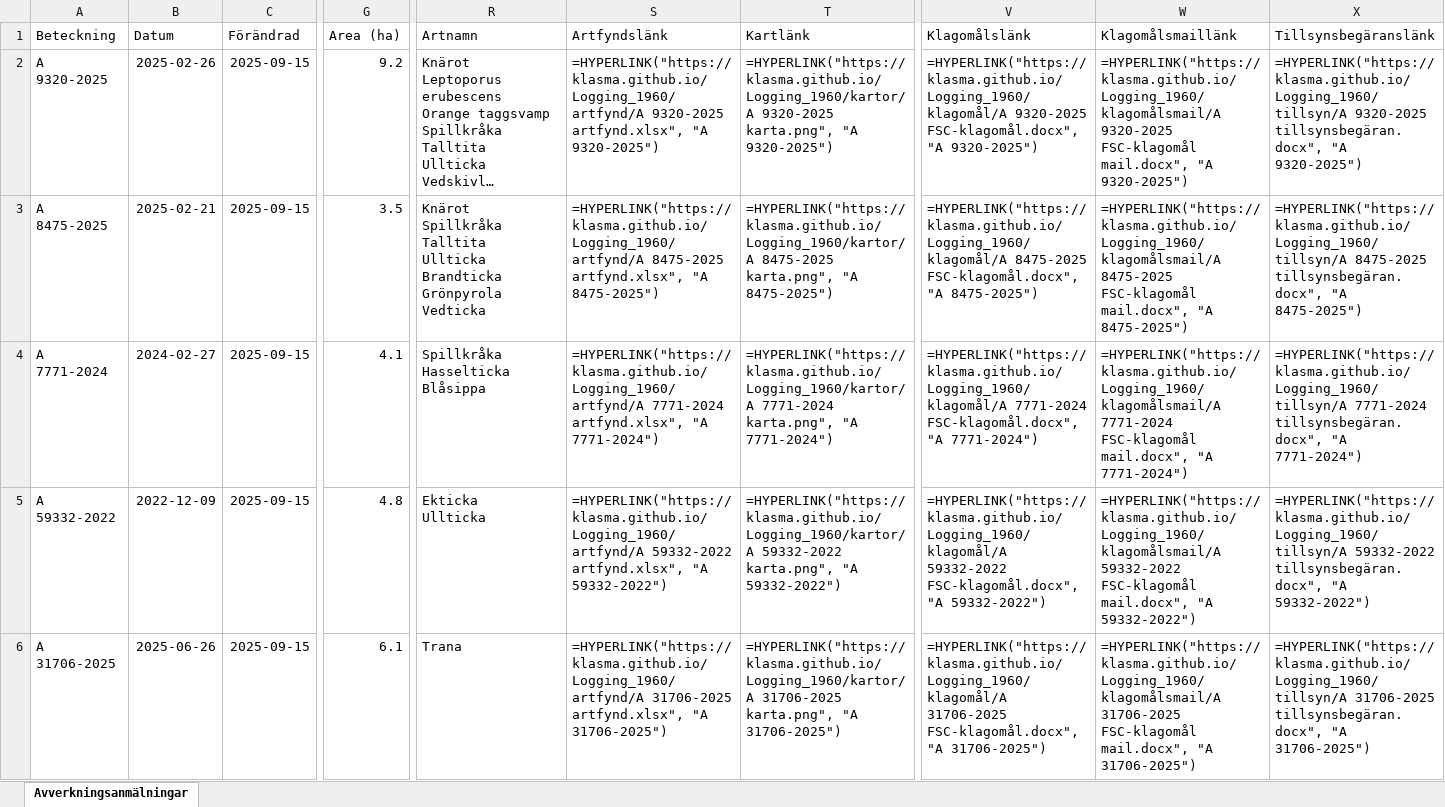
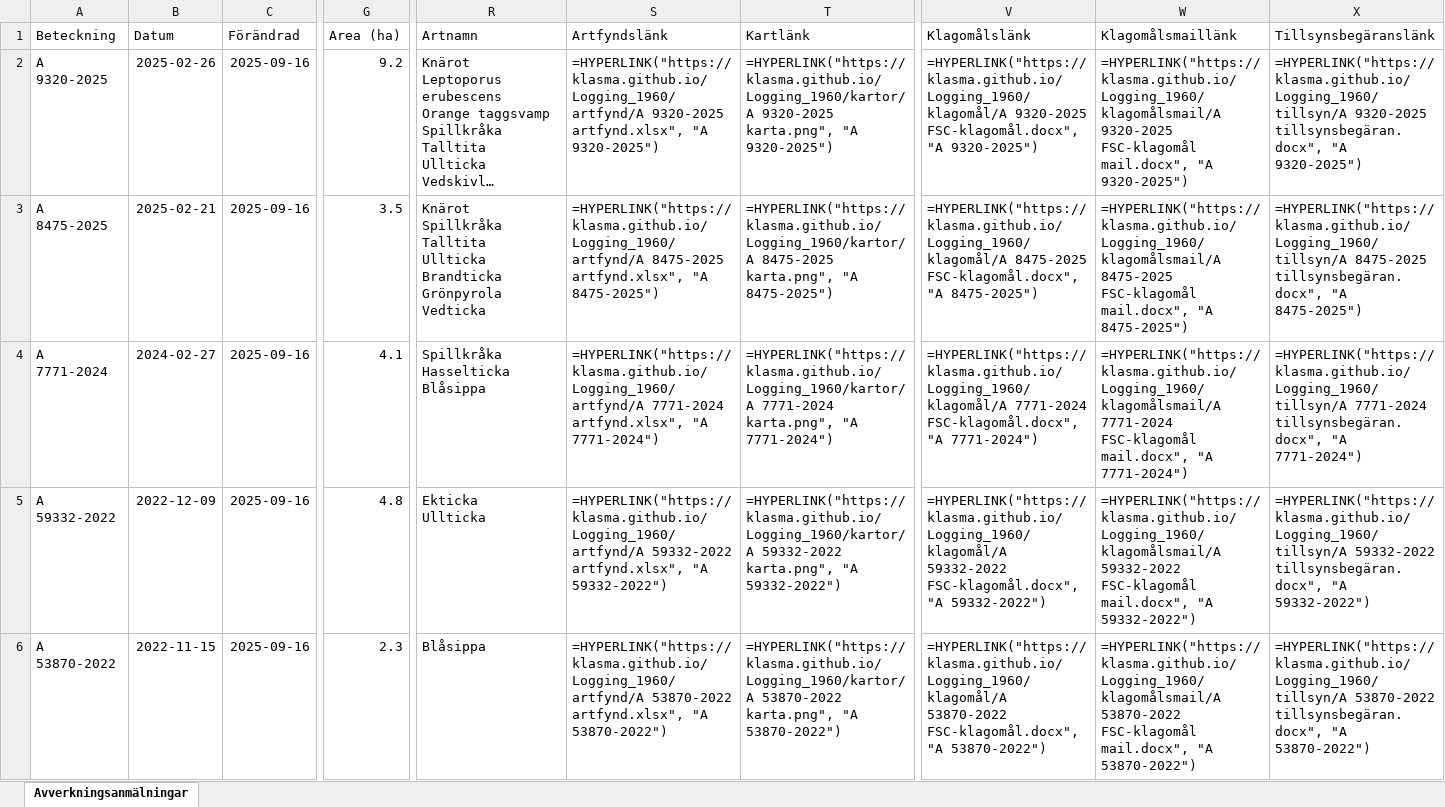
Before and after one commit to klasma/Logging_1960, an Excel workbook: Översikt KUNGSÖR.xlsx, sheet Avverkningsanmälningar, drawn as a sheet; only a part is shown, gaps mark what is left out; long unchanged cells end in …; values as stored, in another font and other column widths than the file's, no borders; formulas without a stored value are shown as written; the diff covers the shown part only; the diff names each change by its address in the sheet, - before the commit and + after, or states it on an @@ line.

```diff
--- a/Översikt KUNGSÖR.xlsx (sheet Avverkningsanmälningar)
+++ b/Översikt KUNGSÖR.xlsx (sheet Avverkningsanmälningar)
-C2:C6 (Förändrad): 2025-09-15
+C2:C6 (Förändrad): 2025-09-16
-A6 (Beteckning): A 31706-2025
+A6 (Beteckning): A 53870-2022
-B6 (Datum): 2025-06-26
+B6 (Datum): 2022-11-15
-G6 (Area (ha)): 6.1
+G6 (Area (ha)): 2.3
-R6 (Artnamn): Trana
+R6 (Artnamn): Blåsippa
-S6 (Artfyndslänk): =HYPERLINK("https://klasma.github.io/Logging_1960/artfynd/A 31706-2025 artfynd.xlsx", "A 31706-2025")
+S6 (Artfyndslänk): =HYPERLINK("https://klasma.github.io/Logging_1960/artfynd/A 53870-2022 artfynd.xlsx", "A 53870-2022")
-T6 (Kartlänk): =HYPERLINK("https://klasma.github.io/Logging_1960/kartor/A 31706-2025 karta.png", "A 31706-2025")
+T6 (Kartlänk): =HYPERLINK("https://klasma.github.io/Logging_1960/kartor/A 53870-2022 karta.png", "A 53870-2022")
-V6 (Klagomålslänk): =HYPERLINK("https://klasma.github.io/Logging_1960/klagomål/A 31706-2025 FSC-klagomål.docx", "A 31706-2025")
+V6 (Klagomålslänk): =HYPERLINK("https://klasma.github.io/Logging_1960/klagomål/A 53870-2022 FSC-klagomål.docx", "A 53870-2022")
-W6 (Klagomålsmaillänk): =HYPERLINK("https://klasma.github.io/Logging_1960/klagomålsmail/A 31706-2025 FSC-klagomål mail.docx", "A 31706-2025")
+W6 (Klagomålsmaillänk): =HYPERLINK("https://klasma.github.io/Logging_1960/klagomålsmail/A 53870-2022 FSC-klagomål mail.docx", "A 53870-2022")
-X6 (Tillsynsbegäranslänk): =HYPERLINK("https://klasma.github.io/Logging_1960/tillsyn/A 31706-2025 tillsynsbegäran.docx", "A 31706-2025")
+X6 (Tillsynsbegäranslänk): =HYPERLINK("https://klasma.github.io/Logging_1960/tillsyn/A 53870-2022 tillsynsbegäran.docx", "A 53870-2022")
```
Also changed, not shown: 285 edited cells elsewhere in this sheet, artfynd/A 31706-2025 artfynd.xlsx, artfynd/A 53870-2022 artfynd.xlsx, 33 other files.
